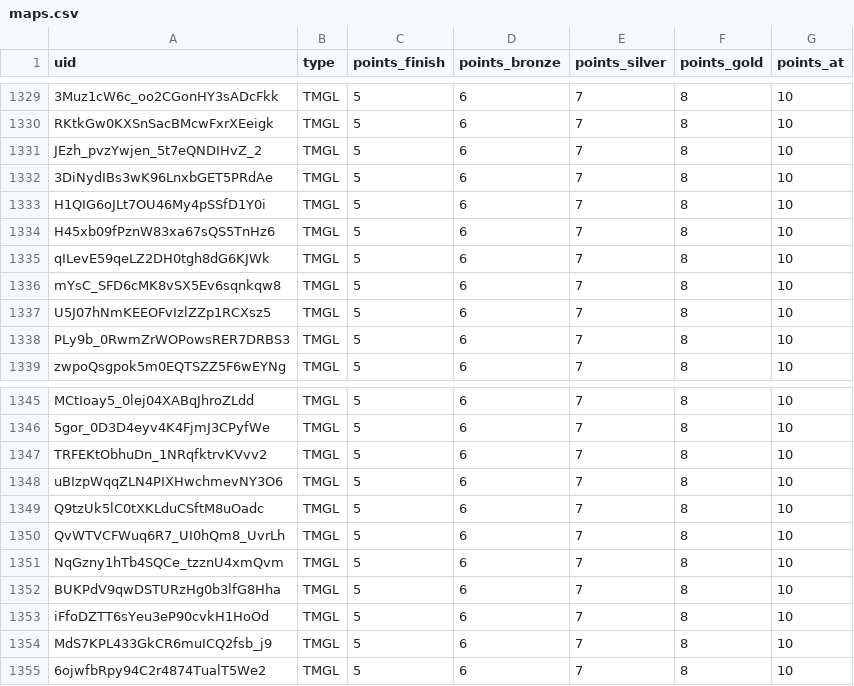
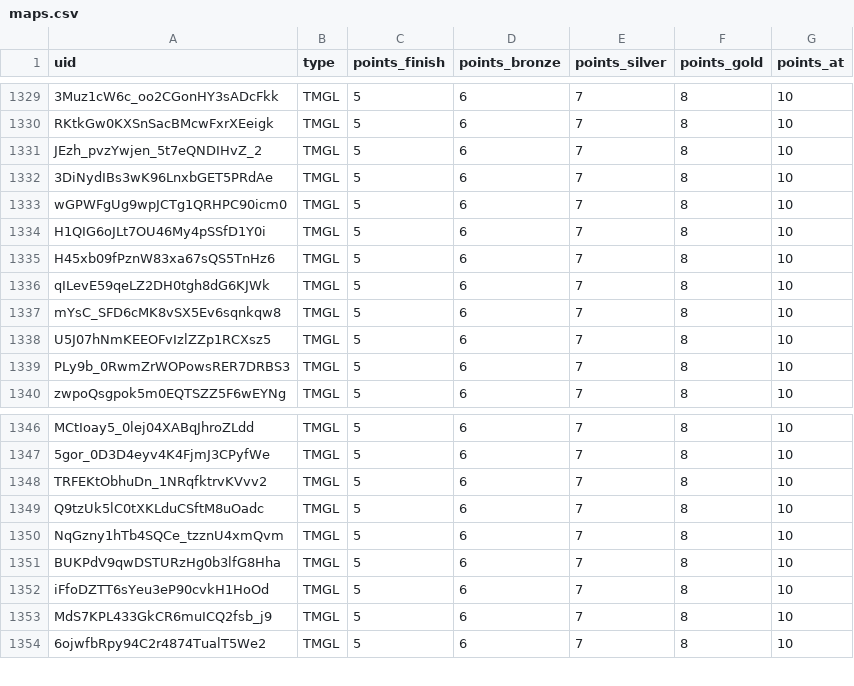
Before and after one commit to spl1nes/tmrank, a CSV file: maps.csv, drawn as a sheet; only a part is shown, gaps mark what is left out; removed rows and columns are numbered as before the commit, all else as after; the diff names each change by its address in the sheet, - before the commit and + after, or states it on an @@ line.

Commit message:
Update maps.csv

```diff
--- a/maps.csv
+++ b/maps.csv
+row 1333: wGPWFgUg9wpJCTg1QRHPC90icm0 | TMGL | 5 | 6 | 7 | 8 | 10
-row 1348: uBIzpWqqZLN4PIXHwchmevNY3O6 | TMGL | 5 | 6 | 7 | 8 | 10
-row 1350: QvWTVCFWuq6R7_UI0hQm8_UvrLh | TMGL | 5 | 6 | 7 | 8 | 10
```
